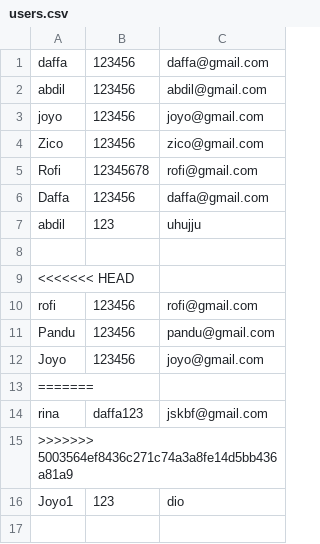
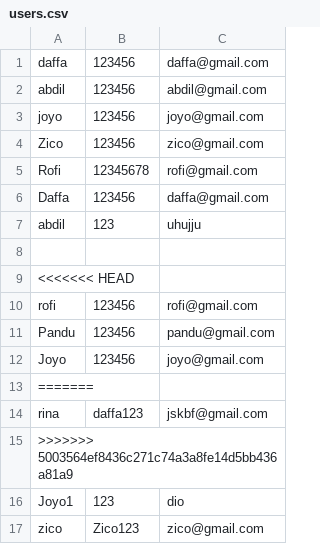
Before and after one commit to Daffaadp/fpa, a CSV file: bin/users.csv, drawn as a sheet.

```diff
--- a/bin/users.csv
+++ b/bin/users.csv
@@ -16 +16,2 @@ rina,daffa123,jskbf@gmail.com
 Joyo1,123,dio
+zico,Zico123,zico@gmail.com
```
Also changed, not shown: src/users.csv, 2 other files.
